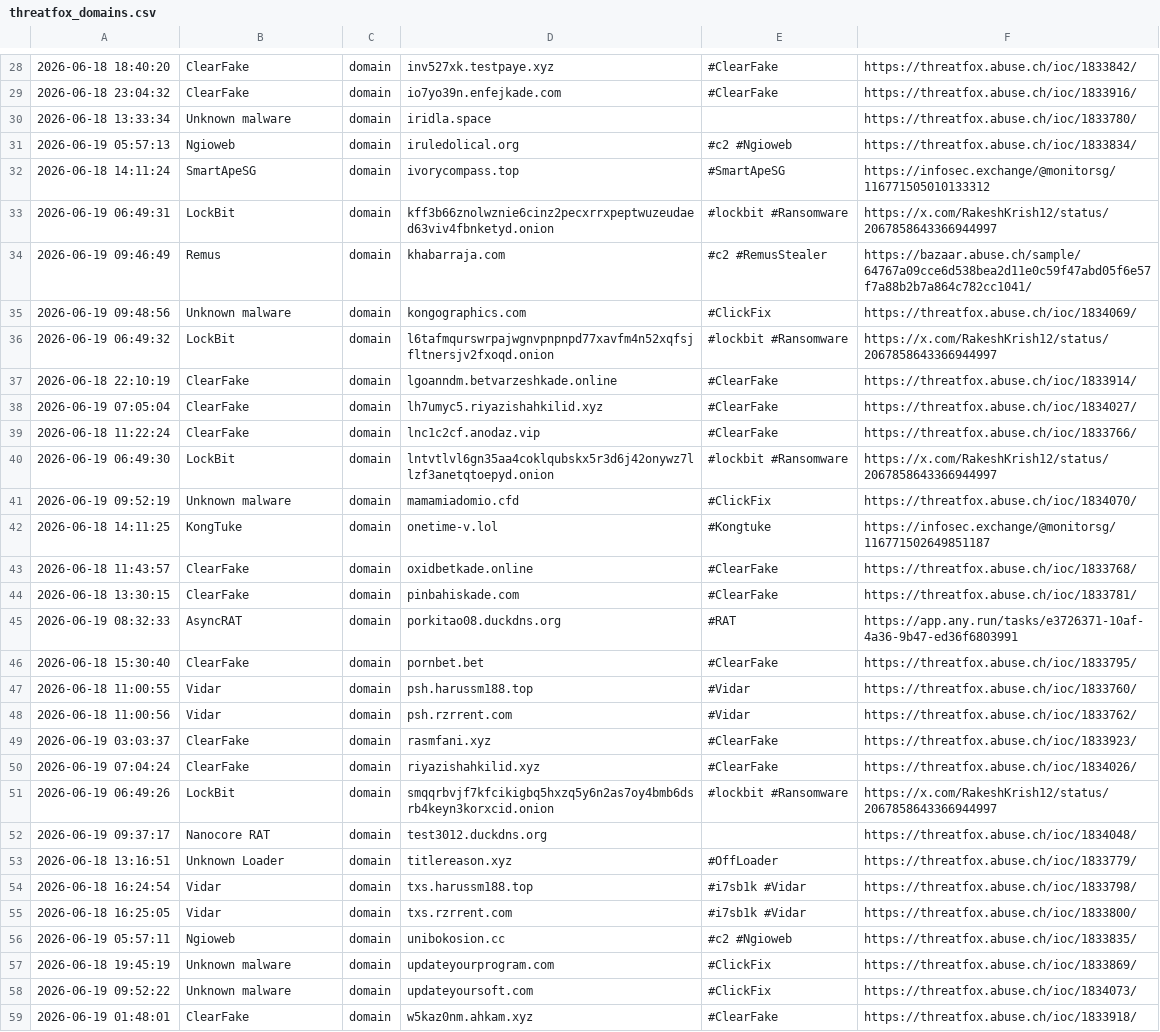
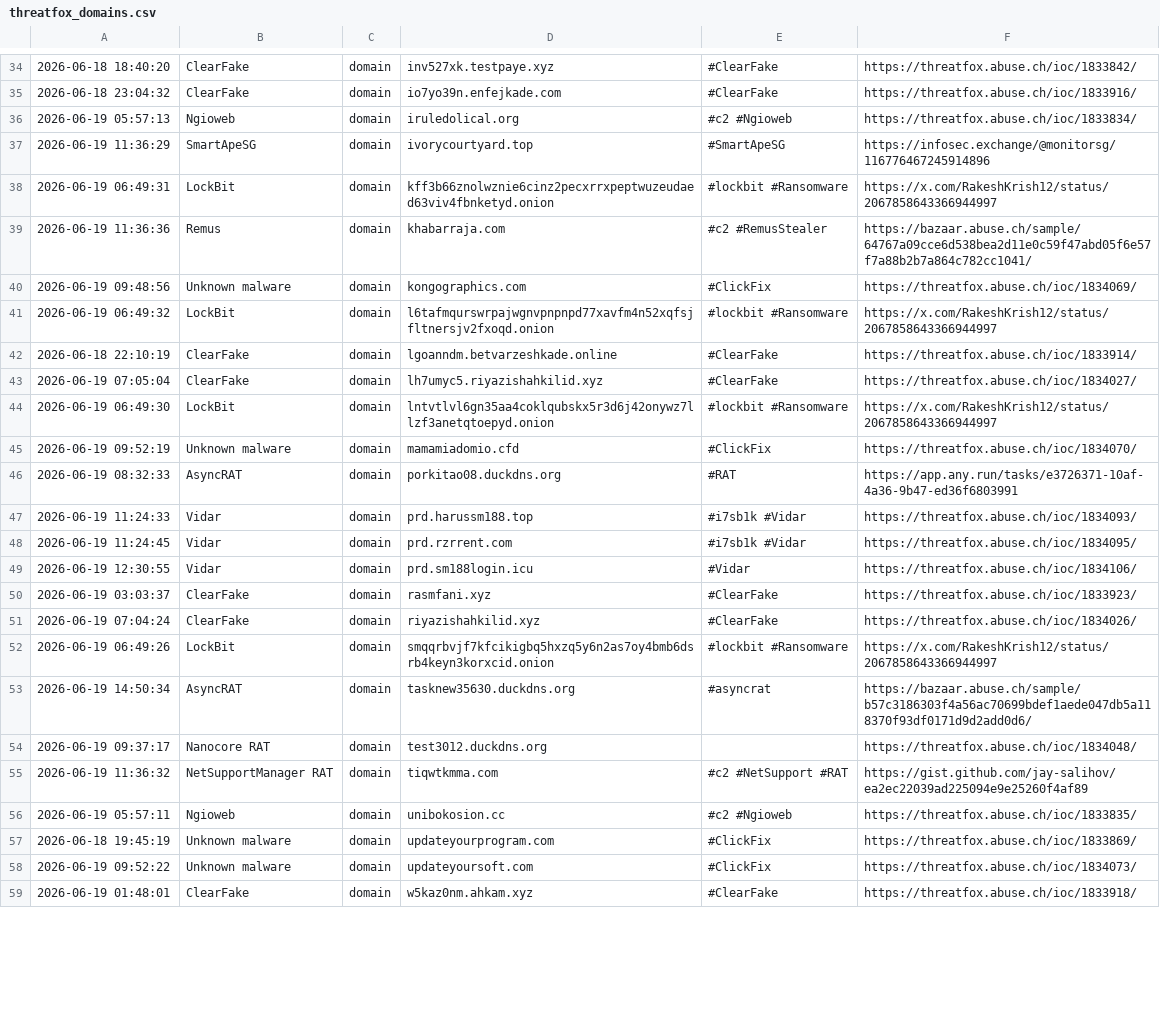
Before and after one commit to 0xShun/Threat-Intel-Data-Pipeline, a CSV file: reports/threatfox_domains.csv, drawn as a sheet; only a part is shown, gaps mark what is left out; the diff covers the shown part only.

```diff
--- a/reports/threatfox_domains.csv
+++ b/reports/threatfox_domains.csv
@@ -29,7 +35,6 @@
 2026-06-18 23:04:32,ClearFake,domain,io7yo39n.enfejkade.com,#ClearFake,https://threatfox.abuse.ch/ioc/1833916/
-2026-06-18 13:33:34,Unknown malware,domain,iridla.space,,https://threatfox.abuse.ch/ioc/1833780/
 2026-06-19 05:57:13,Ngioweb,domain,iruledolical.org,#c2 #Ngioweb,https://threatfox.abuse.ch/ioc/1833834/
-2026-06-18 14:11:24,SmartApeSG,domain,ivorycompass.top,#SmartApeSG,https://infosec.exchange/@monitorsg/116771505010133312
+2026-06-19 11:36:29,SmartApeSG,domain,ivorycourtyard.top,#SmartApeSG,https://infosec.exchange/@monitorsg/116776467245914896
 2026-06-19 06:49:31,LockBit,domain,kff3b66znolwznie6cinz2pecxrrxpeptwuzeudaed63viv4fbnketyd.onion,#lockbit #Ransomware,https://x.com/RakeshKrish12/status/2067858643366944997
-2026-06-19 09:46:49,Remus,domain,khabarraja.com,#c2 #RemusStealer,https://bazaar.abuse.ch/sample/64767a09cce6d538bea2d11e0c59f47abd05f6e57f7a88b2b7a864c782cc1041/
+2026-06-19 11:36:36,Remus,domain,khabarraja.com,#c2 #RemusStealer,https://bazaar.abuse.ch/sample/64767a09cce6d538bea2d11e0c59f47abd05f6e57f7a88b2b7a864c782cc1041/
 2026-06-19 09:48:56,Unknown malware,domain,kongographics.com,#ClickFix,https://threatfox.abuse.ch/ioc/1834069/
@@ -38,12 +43,8 @@
 2026-06-19 07:05:04,ClearFake,domain,lh7umyc5.riyazishahkilid.xyz,#ClearFake,https://threatfox.abuse.ch/ioc/1834027/
-2026-06-18 11:22:24,ClearFake,domain,lnc1c2cf.anodaz.vip,#ClearFake,https://threatfox.abuse.ch/ioc/1833766/
 2026-06-19 06:49:30,LockBit,domain,lntvtlvl6gn35aa4coklqubskx5r3d6j42onywz7llzf3anetqtoepyd.onion,#lockbit #Ransomware,https://x.com/RakeshKrish12/status/2067858643366944997
 2026-06-19 09:52:19,Unknown malware,domain,mamamiadomio.cfd,#ClickFix,https://threatfox.abuse.ch/ioc/1834070/
-2026-06-18 14:11:25,KongTuke,domain,onetime-v.lol,#Kongtuke,https://infosec.exchange/@monitorsg/116771502649851187
-2026-06-18 11:43:57,ClearFake,domain,oxidbetkade.online,#ClearFake,https://threatfox.abuse.ch/ioc/1833768/
-2026-06-18 13:30:15,ClearFake,domain,pinbahiskade.com,#ClearFake,https://threatfox.abuse.ch/ioc/1833781/
 2026-06-19 08:32:33,AsyncRAT,domain,porkitao08.duckdns.org,#RAT,https://app.any.run/tasks/e3726371-10af-4a36-9b47-ed36f6803991
-2026-06-18 15:30:40,ClearFake,domain,pornbet.bet,#ClearFake,https://threatfox.abuse.ch/ioc/1833795/
-2026-06-18 11:00:55,Vidar,domain,psh.harussm188.top,#Vidar,https://threatfox.abuse.ch/ioc/1833760/
-2026-06-18 11:00:56,Vidar,domain,psh.rzrrent.com,#Vidar,https://threatfox.abuse.ch/ioc/1833762/
+2026-06-19 11:24:33,Vidar,domain,prd.harussm188.top,#i7sb1k #Vidar,https://threatfox.abuse.ch/ioc/1834093/
+2026-06-19 11:24:45,Vidar,domain,prd.rzrrent.com,#i7sb1k #Vidar,https://threatfox.abuse.ch/ioc/1834095/
+2026-06-19 12:30:55,Vidar,domain,prd.sm188login.icu,#Vidar,https://threatfox.abuse.ch/ioc/1834106/
 2026-06-19 03:03:37,ClearFake,domain,rasmfani.xyz,#ClearFake,https://threatfox.abuse.ch/ioc/1833923/
@@ -51,6 +52,5 @@
 2026-06-19 06:49:26,LockBit,domain,smqqrbvjf7kfcikigbq5hxzq5y6n2as7oy4bmb6dsrb4keyn3korxcid.onion,#lockbit #Ransomware,https://x.com/RakeshKrish12/status/2067858643366944997
+2026-06-19 14:50:34,AsyncRAT,domain,tasknew35630.duckdns.org,#asyncrat,https://bazaar.abuse.ch/sample/b57c3186303f4a56ac70699bdef1aede047db5a118370f93df0171d9d2add0d6/
 2026-06-19 09:37:17,Nanocore RAT,domain,test3012.duckdns.org,,https://threatfox.abuse.ch/ioc/1834048/
-2026-06-18 13:16:51,Unknown Loader,domain,titlereason.xyz,#OffLoader,https://threatfox.abuse.ch/ioc/1833779/
-2026-06-18 16:24:54,Vidar,domain,txs.harussm188.top,#i7sb1k #Vidar,https://threatfox.abuse.ch/ioc/1833798/
-2026-06-18 16:25:05,Vidar,domain,txs.rzrrent.com,#i7sb1k #Vidar,https://threatfox.abuse.ch/ioc/1833800/
+2026-06-19 11:36:32,NetSupportManager RAT,domain,tiqwtkmma.com,#c2 #NetSupport #RAT,https://gist.github.com/jay-salihov/ea2ec22039ad225094e9e25260f4af89
 2026-06-19 05:57:11,Ngioweb,domain,unibokosion.cc,#c2 #Ngioweb,https://threatfox.abuse.ch/ioc/1833835/
```
Also changed, not shown: 11 added rows, 4 removed rows and 14 edited cells elsewhere in this file, reports/otx_urls.csv, reports/threatfox_urls.csv, 18 other files.
